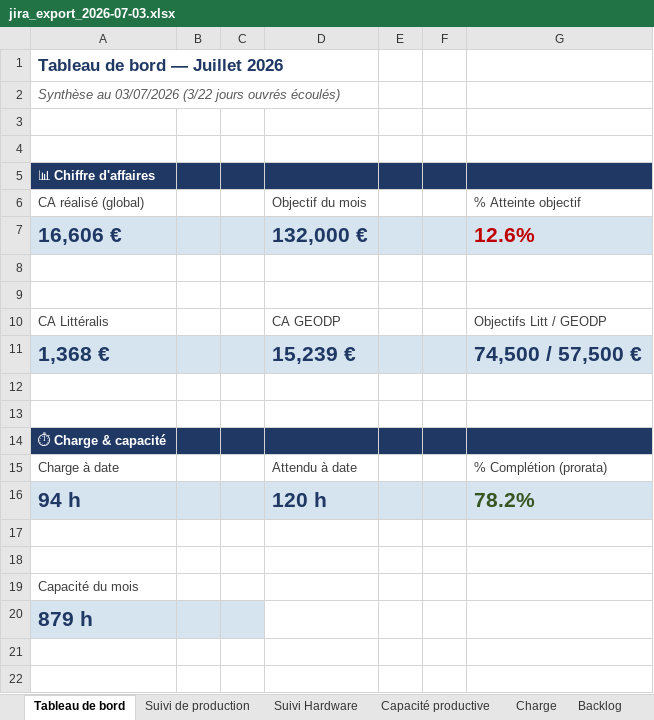
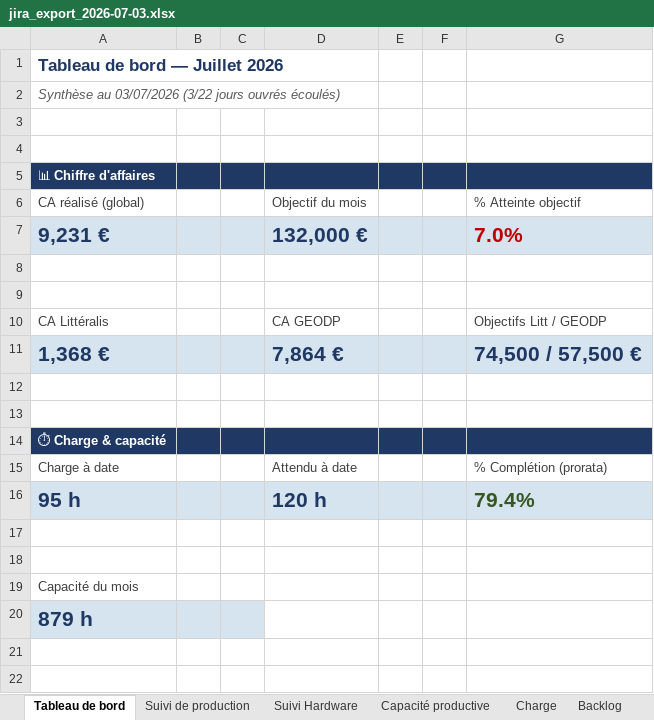
Before and after one commit to MathildePanierDelivery/jira-export, an Excel workbook: jira_export_2026-07-03.xlsx, sheet Tableau de bord, drawn as a sheet; only a part is shown; values as stored, in another font and other column widths than the file's, no borders; removed rows and columns are numbered as before the commit, all else as after; the diff names each change by its address in the sheet, - before the commit and + after, or states it on an @@ line.

```diff
--- a/jira_export_2026-07-03.xlsx (sheet Tableau de bord)
+++ b/jira_export_2026-07-03.xlsx (sheet Tableau de bord)
-row 7: 16,606 € |  |  | 132,000 € |  |  | 12.6%
+row 7: 9,231 € |  |  | 132,000 € |  |  | 7.0%
-D11: 15,239 €
+D11: 7,864 €
-row 16: 94 h |  |  | 120 h |  |  | 78.2%
+row 16: 95 h |  |  | 120 h |  |  | 79.4%
```
Also changed, not shown: sheet Suivi de production, sheet Backlog, sheet Charge, _historique.xlsx, 5 other files.
